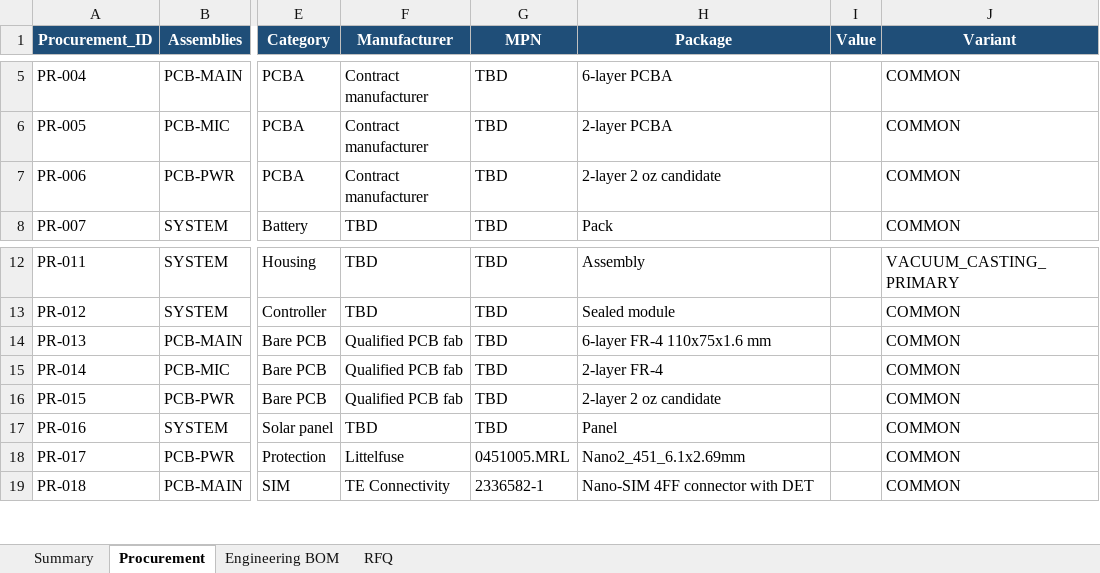
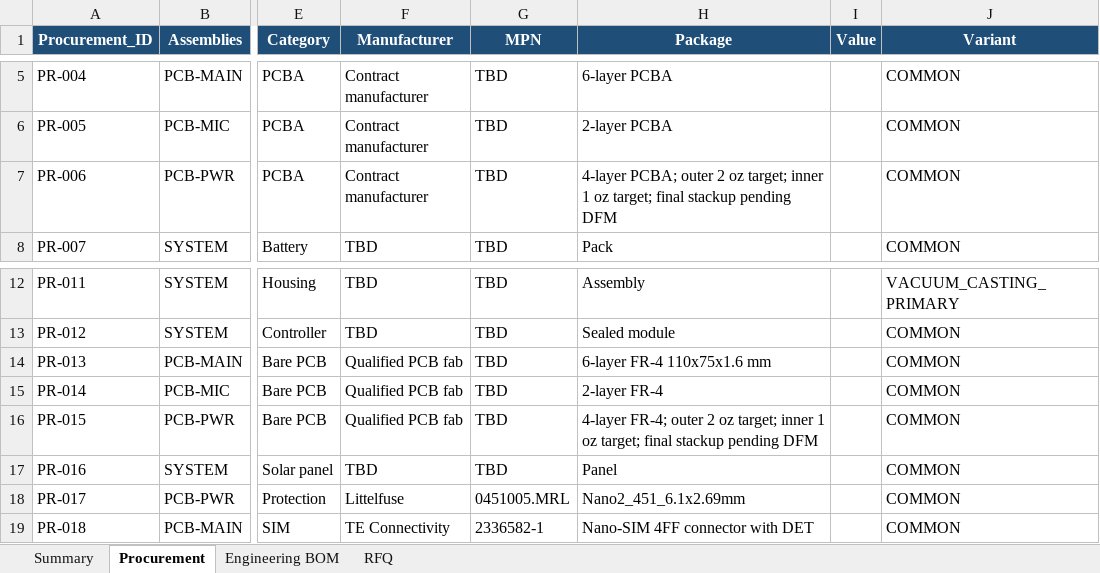
Before and after one commit to skif-ops/rs-zs-bpla, an Excel workbook: hardware/EVT_PRE_20_BOM_REV_A.xlsx, sheet Procurement, drawn as a sheet; only a part is shown, gaps mark what is left out; values as stored, in another font and other column widths than the file's, no borders; conditional formats and table styles not drawn; the diff names each change by its address in the sheet, - before the commit and + after, or states it on an @@ line.

Commit message:
hardware: remediate review layer and harness gaps

```diff
--- a/hardware/EVT_PRE_20_BOM_REV_A.xlsx (sheet Procurement)
+++ b/hardware/EVT_PRE_20_BOM_REV_A.xlsx (sheet Procurement)
-H7 (Package): 2-layer 2 oz candidate
+H7 (Package): 4-layer PCBA; outer 2 oz target; inner 1 oz target; final stackup pending DFM
-H16 (Package): 2-layer 2 oz candidate
+H16 (Package): 4-layer FR-4; outer 2 oz target; inner 1 oz target; final stackup pending DFM
```
Also changed, not shown: sheet Engineering BOM, sheet RFQ, 28 other files.
